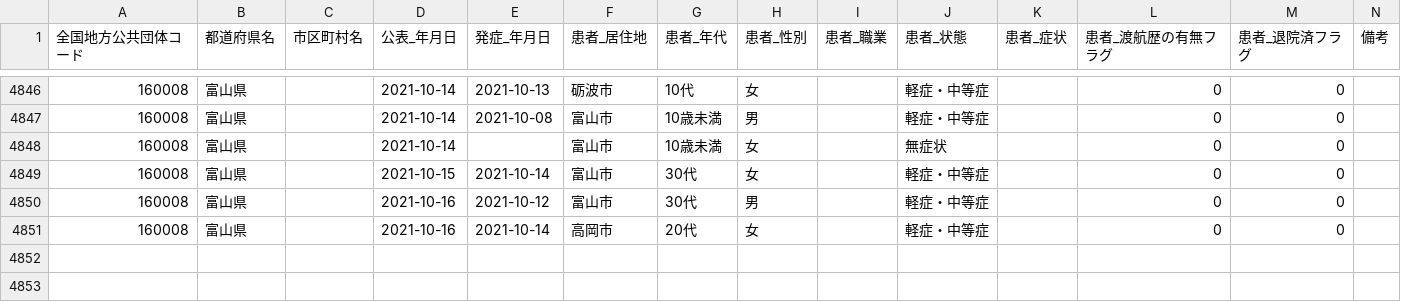
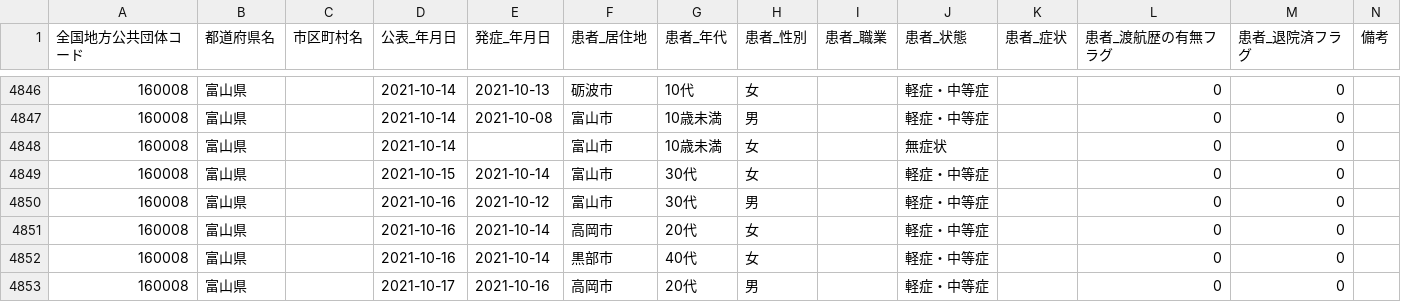
Before and after one commit to terachan0117/covid19-toyama-opendata, a CSV file: data/160008_toyama_covid19_patients.csv, drawn as a sheet; only a part is shown, gaps mark what is left out; the diff names each change by its address in the sheet, - before the commit and + after, or states it on an @@ line.

```diff
--- a/data/160008_toyama_covid19_patients.csv
+++ b/data/160008_toyama_covid19_patients.csv
+row 4852: 160008 | 富山県 |  | 2021-10-16 | 2021-10-14 | 黒部市 | 40代 | 女 |  | 軽症・中等症 |  | 0 | 0
+row 4853: 160008 | 富山県 |  | 2021-10-17 | 2021-10-16 | 高岡市 | 20代 | 男 |  | 軽症・中等症 |  | 0 | 0
```
Also changed, not shown: data/160008_toyama_covid19_antigen_test_people.csv, data/160008_toyama_covid19_confirm_patients.csv, 7 other files.
